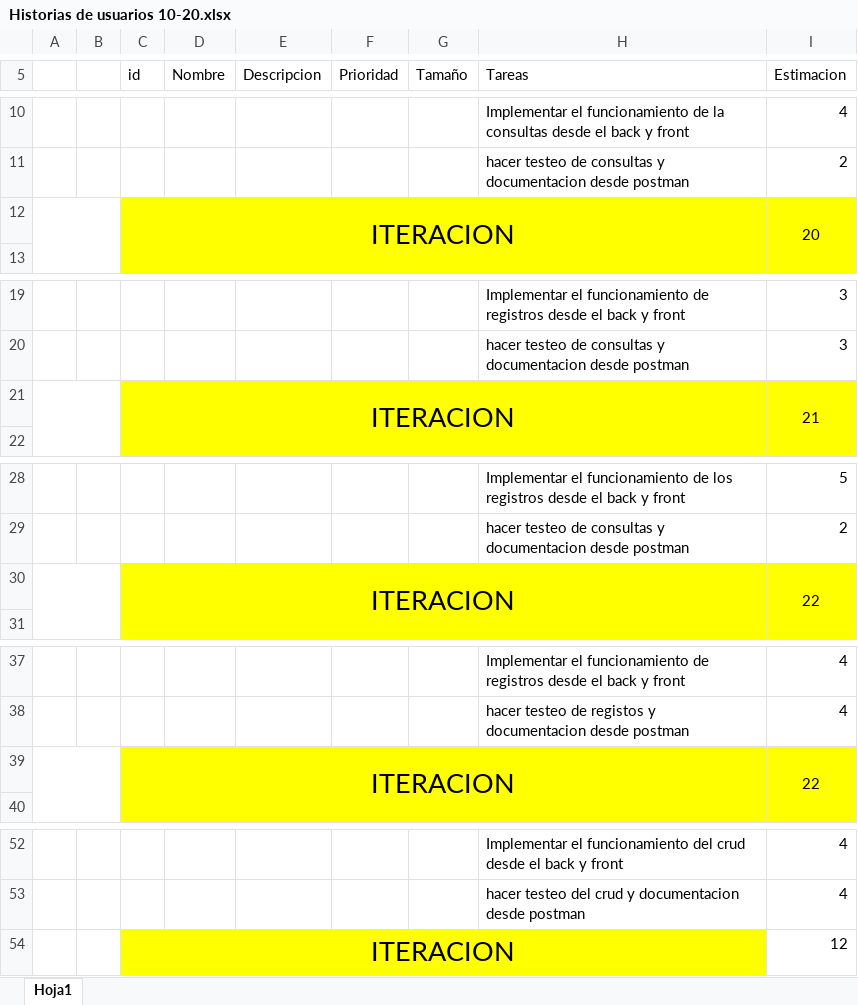
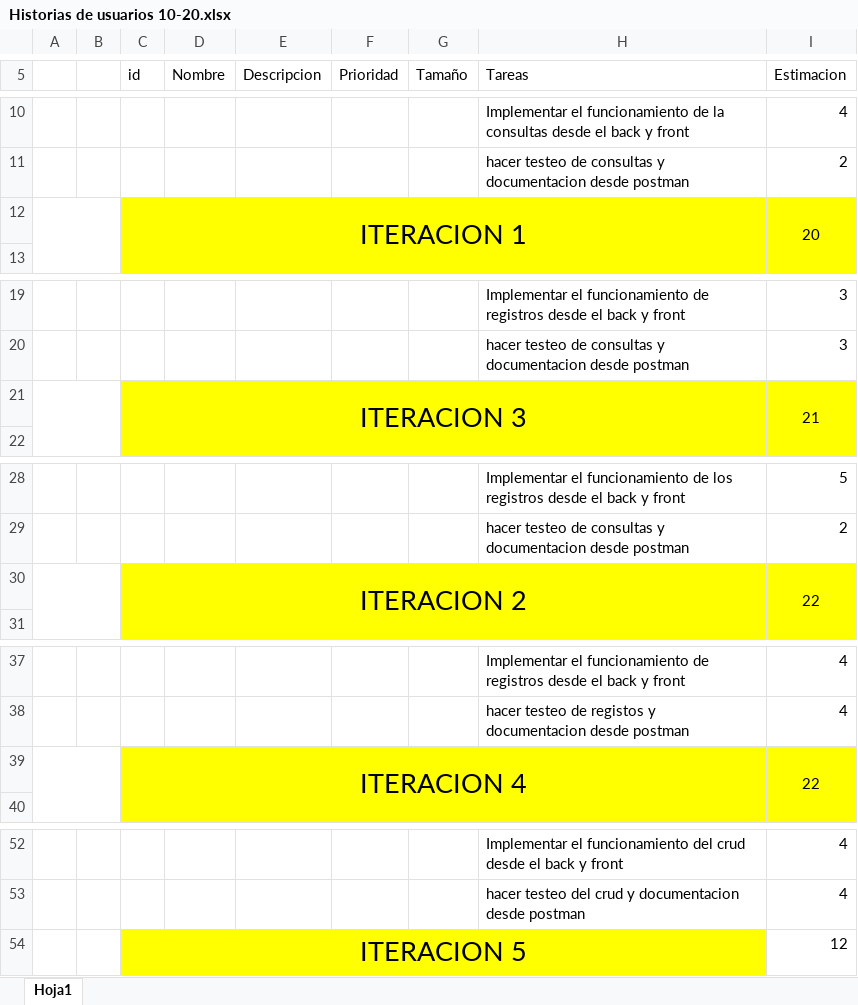
Before and after one commit to unk217/IZZI-PARKING, an Excel workbook: Document/Historias de usuarios 10-20.xlsx, sheet Hoja1, drawn as a sheet; only a part is shown, gaps mark what is left out; values as stored, in another font and other column widths than the file's, no borders; the diff names each change by its address in the sheet, - before the commit and + after, or states it on an @@ line.

```diff
--- a/Document/Historias de usuarios 10-20.xlsx (sheet Hoja1)
+++ b/Document/Historias de usuarios 10-20.xlsx (sheet Hoja1)
-C12 (id): ITERACION
+C12 (id): ITERACION 1
-C21 (id): ITERACION
+C21 (id): ITERACION 3
-C30 (id): ITERACION
+C30 (id): ITERACION 2
-C39 (id): ITERACION
+C39 (id): ITERACION 4
-C54 (id): ITERACION
+C54 (id): ITERACION 5
```
Also changed, not shown: 1 other file.
